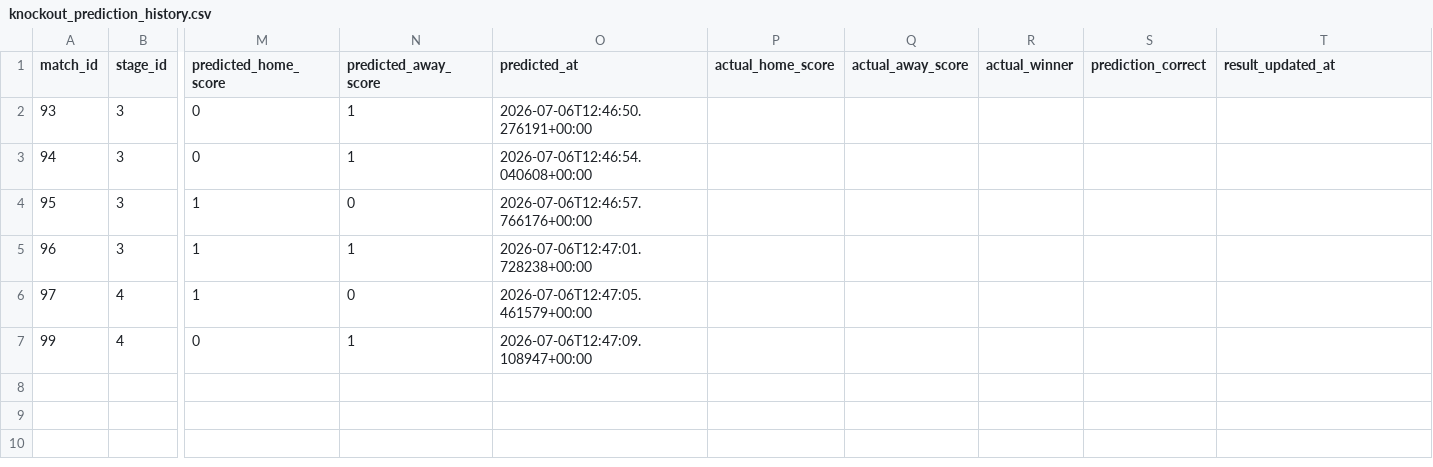
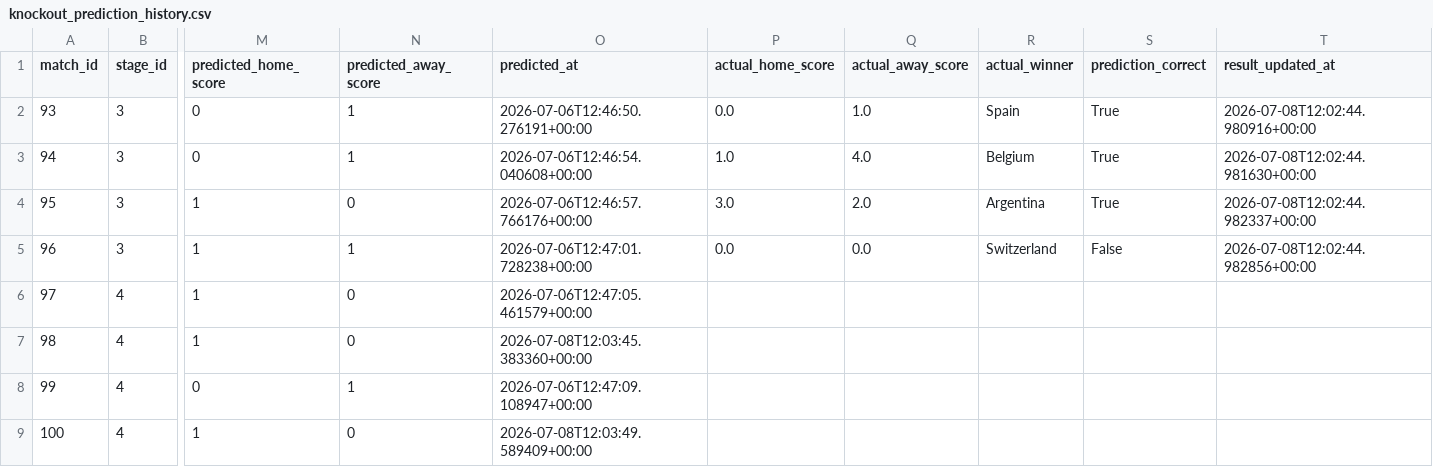
Before and after one commit to DevMbhoni/world-cup-predictor, a CSV file: data/predictions/knockout_prediction_history.csv, drawn as a sheet; only a part is shown, gaps mark what is left out; rows hold the shown columns only; the diff names each change by its address in the sheet, - before the commit and + after, or states it on an @@ line.

```diff
--- a/data/predictions/knockout_prediction_history.csv
+++ b/data/predictions/knockout_prediction_history.csv
-P2 (actual_home_score): (empty)
+P2 (actual_home_score): 0.0
-Q2 (actual_away_score): (empty)
+Q2 (actual_away_score): 1.0
-R2 (actual_winner): (empty)
+R2 (actual_winner): Spain
-S2:S4 (prediction_correct): (empty)
+S2:S4 (prediction_correct): True
-T2 (result_updated_at): (empty)
+T2 (result_updated_at): 2026-07-08T12:02:44.980916+00:00
-P3 (actual_home_score): (empty)
+P3 (actual_home_score): 1.0
-Q3 (actual_away_score): (empty)
+Q3 (actual_away_score): 4.0
-R3 (actual_winner): (empty)
+R3 (actual_winner): Belgium
-T3 (result_updated_at): (empty)
+T3 (result_updated_at): 2026-07-08T12:02:44.981630+00:00
-P4 (actual_home_score): (empty)
+P4 (actual_home_score): 3.0
-Q4 (actual_away_score): (empty)
+Q4 (actual_away_score): 2.0
-R4 (actual_winner): (empty)
+R4 (actual_winner): Argentina
-T4 (result_updated_at): (empty)
+T4 (result_updated_at): 2026-07-08T12:02:44.982337+00:00
-P5 (actual_home_score): (empty)
+P5 (actual_home_score): 0.0
-Q5 (actual_away_score): (empty)
+Q5 (actual_away_score): 0.0
-R5 (actual_winner): (empty)
+R5 (actual_winner): Switzerland
-S5 (prediction_correct): (empty)
+S5 (prediction_correct): False
-T5 (result_updated_at): (empty)
+T5 (result_updated_at): 2026-07-08T12:02:44.982856+00:00
+row 7: 98 | 4 | 1 | 0 | 2026-07-08T12:03:45.383360+00:00
+row 9: 100 | 4 | 1 | 0 | 2026-07-08T12:03:49.589409+00:00
```
Also changed, not shown: data/predictions/golden_boot_predictions.csv, data/predictions/golden_boot_simulation_results.csv, 7 other files.
